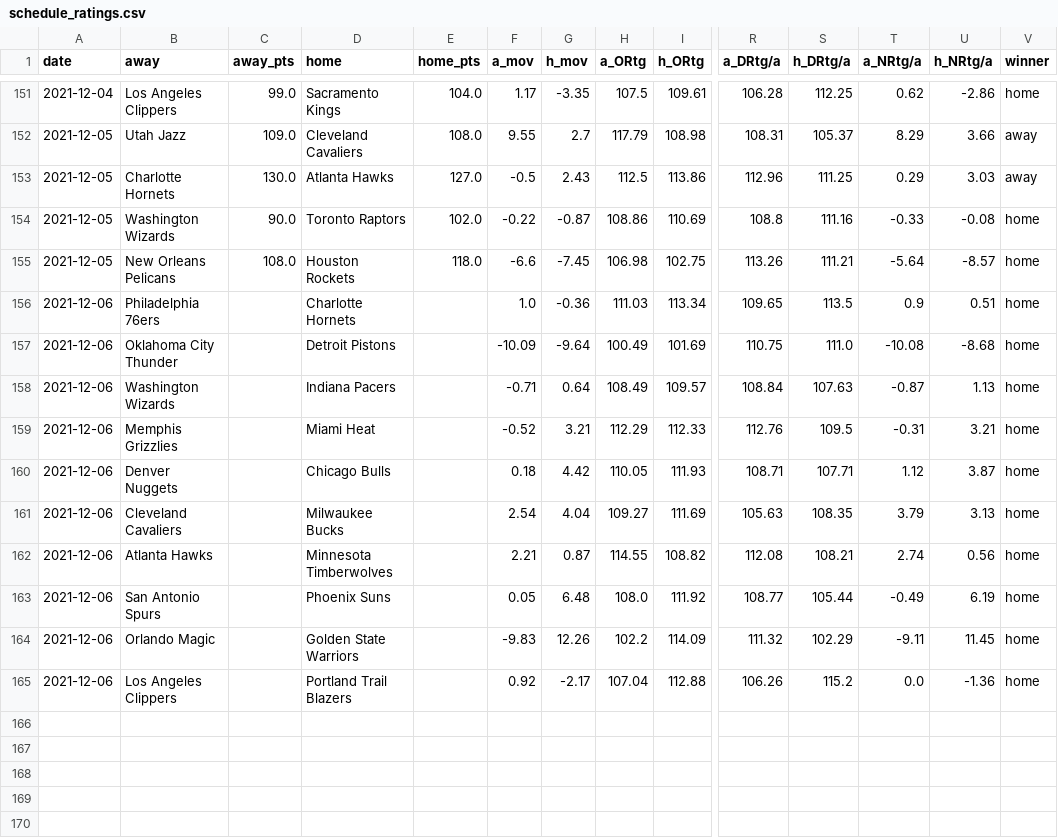
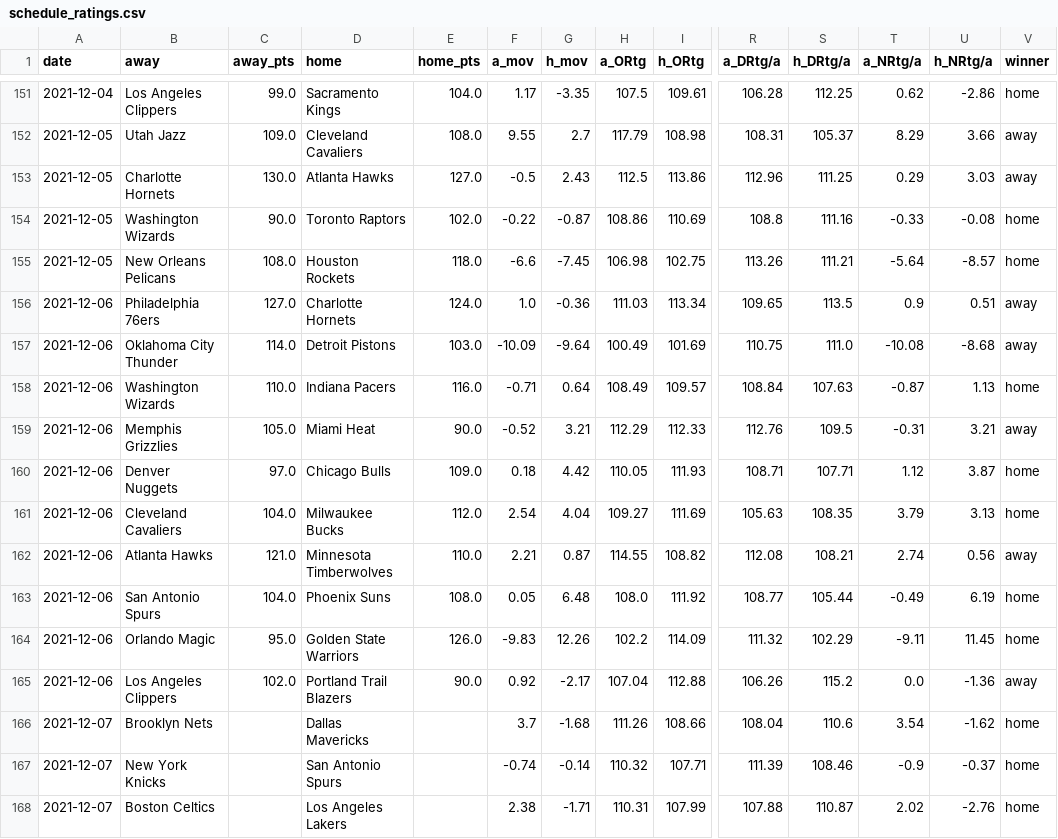
Before and after one commit to mayala1925/NBA_Scraping, a CSV file: nba_scrapping_data/schedule_ratings.csv, drawn as a sheet; only a part is shown, gaps mark what is left out; rows hold the shown columns only; the diff names each change by its address in the sheet, - before the commit and + after, or states it on an @@ line.

Commit message:
Added ratings for 2021/12/7

```diff
--- a/nba_scrapping_data/schedule_ratings.csv
+++ b/nba_scrapping_data/schedule_ratings.csv
-C156 (away_pts): (empty)
+C156 (away_pts): 127.0
-E156 (home_pts): (empty)
+E156 (home_pts): 124.0
-V156:V157 (winner): home
+V156:V157 (winner): away
-C157 (away_pts): (empty)
+C157 (away_pts): 114.0
-E157 (home_pts): (empty)
+E157 (home_pts): 103.0
-C158 (away_pts): (empty)
+C158 (away_pts): 110.0
-E158 (home_pts): (empty)
+E158 (home_pts): 116.0
-C159 (away_pts): (empty)
+C159 (away_pts): 105.0
-E159 (home_pts): (empty)
+E159 (home_pts): 90.0
-V159 (winner): home
+V159 (winner): away
-C160 (away_pts): (empty)
+C160 (away_pts): 97.0
-E160 (home_pts): (empty)
+E160 (home_pts): 109.0
-C161 (away_pts): (empty)
+C161 (away_pts): 104.0
-E161 (home_pts): (empty)
+E161 (home_pts): 112.0
-C162 (away_pts): (empty)
+C162 (away_pts): 121.0
-E162 (home_pts): (empty)
+E162 (home_pts): 110.0
-V162 (winner): home
+V162 (winner): away
-C163 (away_pts): (empty)
+C163 (away_pts): 104.0
-E163 (home_pts): (empty)
+E163 (home_pts): 108.0
-C164 (away_pts): (empty)
+C164 (away_pts): 95.0
-E164 (home_pts): (empty)
+E164 (home_pts): 126.0
-C165 (away_pts): (empty)
+C165 (away_pts): 102.0
-E165 (home_pts): (empty)
+E165 (home_pts): 90.0
-V165 (winner): home
+V165 (winner): away
+row 166: 2021-12-07 | Brooklyn Nets |  | Dallas Mavericks |  | 3.7 | -1.68 | 111.26 | 108.66 | 108.04 | 110.6 | 3.54 | -1.62 | home
+row 167: 2021-12-07 | New York Knicks |  | San Antonio Spurs |  | -0.74 | -0.14 | 110.32 | 107.71 | 111.39 | 108.46 | -0.9 | -0.37 | home
+row 168: 2021-12-07 | Boston Celtics |  | Los Angeles Lakers |  | 2.38 | -1.71 | 110.31 | 107.99 | 107.88 | 110.87 | 2.02 | -2.76 | home
```
Also changed, not shown: nba_scrapping_data/nba_schedule.csv, 1 other file.
